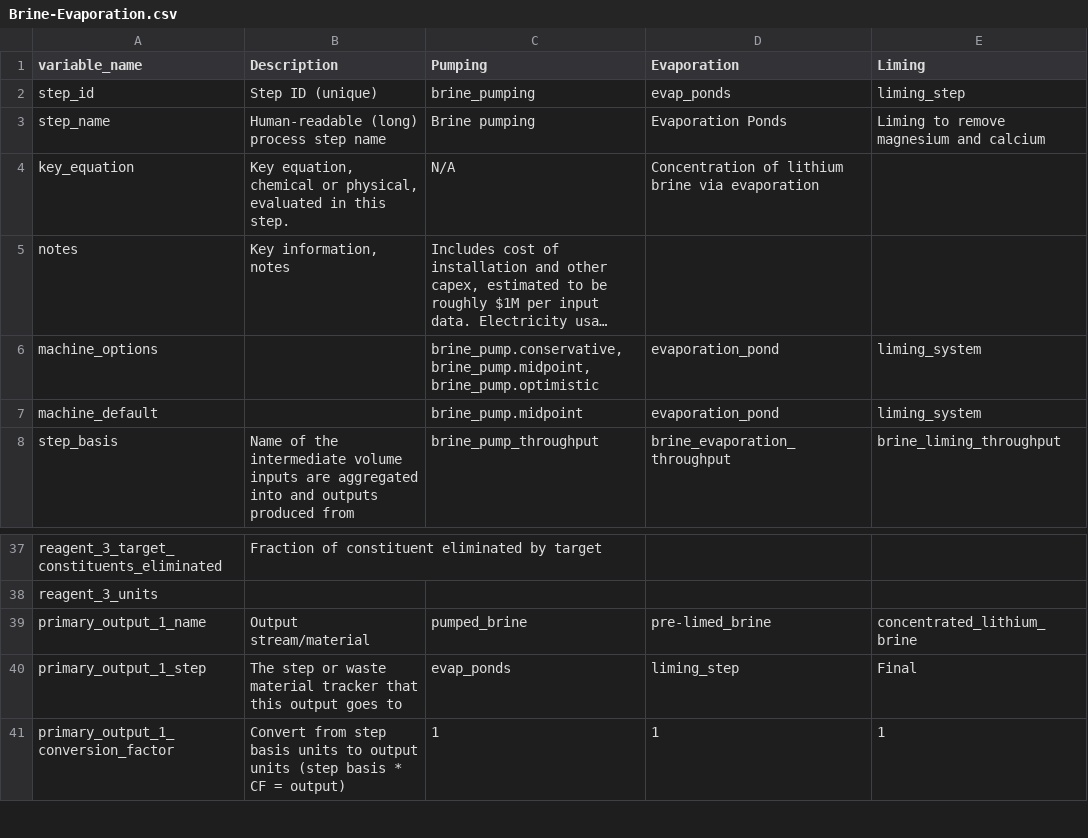
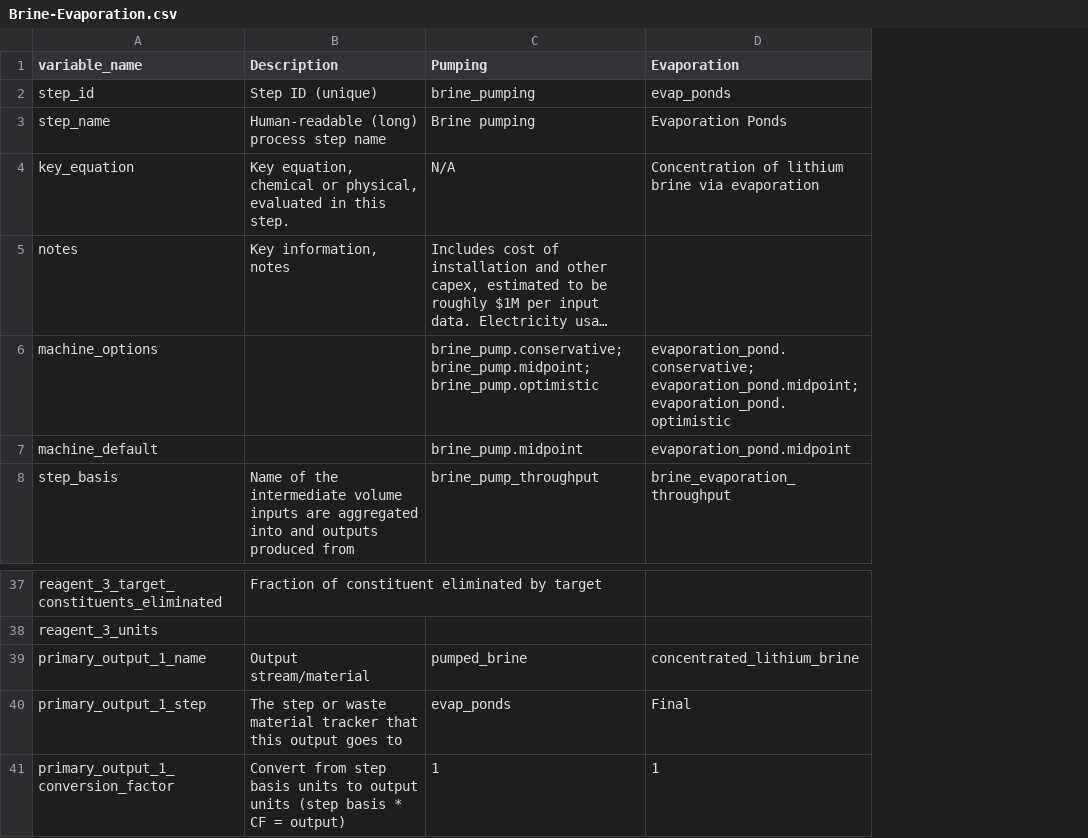
Before and after one commit to acheng98/Lithium-Interventions, a CSV file: Processing Models/interm-data/Brine-Evaporation.csv, drawn as a sheet; only a part is shown, gaps mark what is left out; long unchanged cells end in …; the diff names each change by its address in the sheet, - before the commit and + after, or states it on an @@ line.

```diff
--- a/Processing Models/interm-data/Brine-Evaporation.csv
+++ b/Processing Models/interm-data/Brine-Evaporation.csv
-column E (Liming), rows 2-8: liming_step | Liming to remove magnesium and calcium |  |  | liming_system | liming_system | brine_liming_throughput; rows 39-41: concentrated_lithium_brine | Final | 1
-C6 (Pumping): brine_pump.conservative, brine_pump.midpoint, brine_pump.optimistic
+C6 (Pumping): brine_pump.conservative; brine_pump.midpoint; brine_pump.optimistic
-D6 (Evaporation): evaporation_pond
+D6 (Evaporation): evaporation_pond.conservative; evaporation_pond.midpoint; evaporation_pond.optimistic
-D7 (Evaporation): evaporation_pond
+D7 (Evaporation): evaporation_pond.midpoint
-D39 (Evaporation): pre-limed_brine
+D39 (Evaporation): concentrated_lithium_brine
-D40 (Evaporation): liming_step
+D40 (Evaporation): Final
```
Also changed, not shown: Processing Models/interm-data/Blast Mining.csv, Processing Models/interm-data/Machine Blocks Data.csv, 21 other files.
